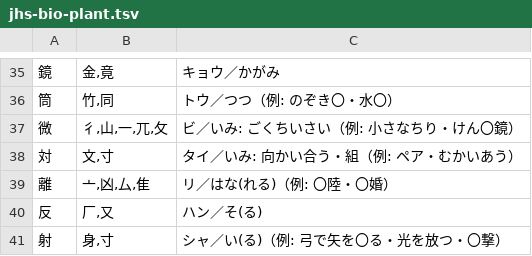
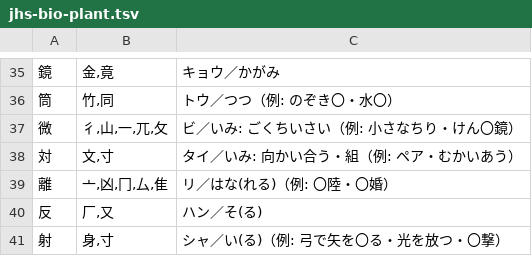
Before and after one commit to piggest/kanji-quiz, a TSV file: jhs-bio-plant.tsv, drawn as a sheet; only a part is shown, gaps mark what is left out.

```diff
--- a/jhs-bio-plant.tsv
+++ b/jhs-bio-plant.tsv
@@ -38,3 +38,3 @@
 対	文,寸	タイ／いみ: 向かい合う・組（例: ペア・むかいあう）
-離	亠,凶,厶,隹	リ／はな(れる)（例: 〇陸・〇婚）
+離	亠,凶,冂,厶,隹	リ／はな(れる)（例: 〇陸・〇婚）
 反	厂,又	ハン／そ(る)
```
